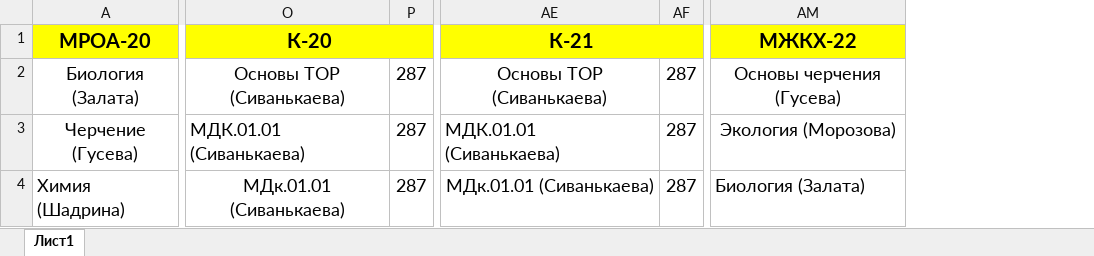
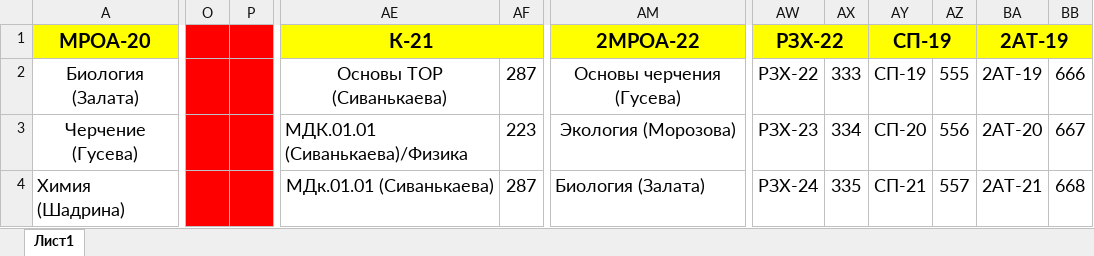
Before and after one commit to Foxius/schedule-bot-kpk, an Excel workbook: data.xlsx, sheet Лист1, drawn as a sheet; only a part is shown, gaps mark what is left out; values as stored, in another font and other column widths than the file's, no borders; removed rows and columns are numbered as before the commit, all else as after; the diff names each change by its address in the sheet, - before the commit and + after, or states it on an @@ line.

Commit message:
Add files via upload

```diff
--- a/data.xlsx (sheet Лист1)
+++ b/data.xlsx (sheet Лист1)
-column O, rows 1-4: К-20 | Основы ТОР (Сиванькаева) | МДК.01.01 (Сиванькаева) | МДк.01.01 (Сиванькаева)
-column P, rows 2-4: all 287
+column O, empty
+column P, empty
+column AW, rows 1-4: РЗХ-22 | РЗХ-22 | РЗХ-23 | РЗХ-24
+column AX, rows 2-4: 333 | 334 | 335
+column AY, rows 1-4: СП-19 | СП-19 | СП-20 | СП-21
+column AZ, rows 2-4: 555 | 556 | 557
+column BA, rows 1-4: 2АТ-19 | 2АТ-19 | 2АТ-20 | 2АТ-21
+column BB, rows 2-4: 666 | 667 | 668
-AM1: МЖКХ-22
+AM1: 2МРОА-22
-AE3: МДК.01.01 (Сиванькаева)
+AE3: МДК.01.01 (Сиванькаева)/Физика
-AF3: 287
+AF3: 223
```
